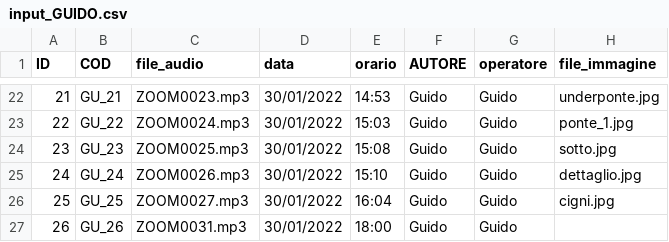
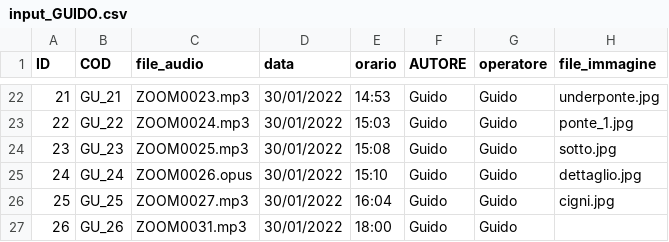
Before and after one commit to gui-doh/PAESAGGIO-SONORO-webgis, a CSV file: v05/dati/input_GUIDO.csv, drawn as a sheet; only a part is shown, gaps mark what is left out; the diff names each change by its address in the sheet, - before the commit and + after, or states it on an @@ line.

```diff
--- a/v05/dati/input_GUIDO.csv
+++ b/v05/dati/input_GUIDO.csv
-C25 (file_audio): ZOOM0026.mp3
+C25 (file_audio): ZOOM0026.opus
```
Also changed, not shown: 3 other files.
